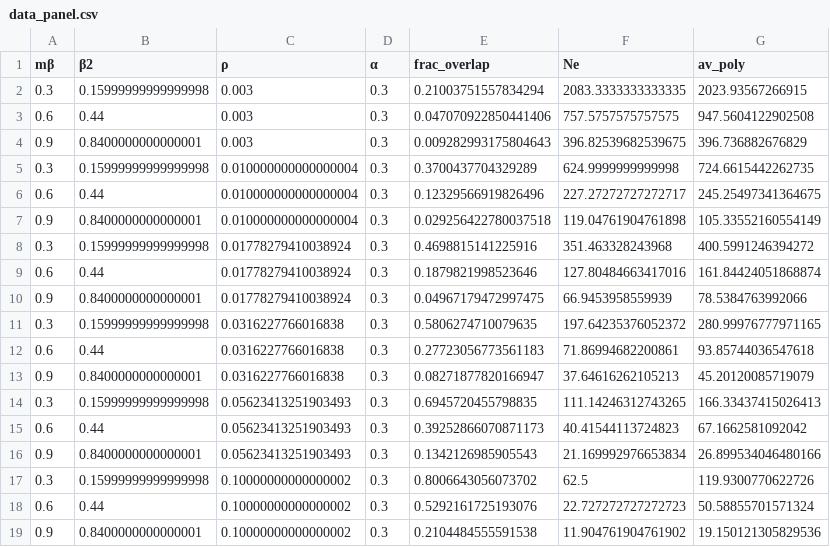
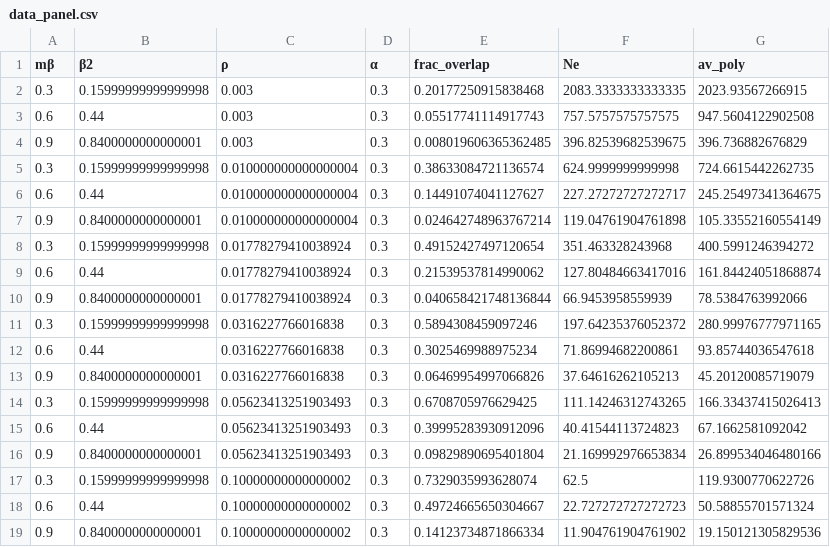
Before and after one commit to PierreBarrat/ExpiringFitnessFigures, a CSV file: notebooks/intermediate_notebooks/Tc_from_polymorphism_low_high_variance/polymorphism_Tc_high_variance/data_panel.csv, drawn as a sheet.

```diff
--- a/notebooks/intermediate_notebooks/Tc_from_polymorphism_low_high_variance/polymorphism_Tc_high_variance/data_panel.csv
+++ b/notebooks/intermediate_notebooks/Tc_from_polymorphism_low_high_variance/polymorphism_Tc_high_variance/data_panel.csv
@@ -1,19 +1,19 @@
 mβ,β2,ρ,α,frac_overlap,Ne,av_poly
-0.3,0.15999999999999998,0.003,0.3,0.21003751557834294,2083.3333333333335,2023.93567266915
-0.6,0.44,0.003,0.3,0.047070922850441406,757.5757575757575,947.5604122902508
-0.9,0.8400000000000001,0.003,0.3,0.009282993175804643,396.82539682539675,396.736882676829
-0.3,0.15999999999999998,0.010000000000000004,0.3,0.3700437704329289,624.9999999999998,724.6615442262735
-0.6,0.44,0.010000000000000004,0.3,0.12329566919826496,227.27272727272717,245.25497341364675
-0.9,0.8400000000000001,0.010000000000000004,0.3,0.029256422780037518,119.04761904761898,105.33552160554149
-0.3,0.15999999999999998,0.01778279410038924,0.3,0.4698815141225916,351.463328243968,400.5991246394272
-0.6,0.44,0.01778279410038924,0.3,0.1879821998523646,127.80484663417016,161.84424051868874
-0.9,0.8400000000000001,0.01778279410038924,0.3,0.04967179472997475,66.9453958559939,78.5384763992066
-0.3,0.15999999999999998,0.0316227766016838,0.3,0.5806274710079635,197.64235376052372,280.99976777971165
-0.6,0.44,0.0316227766016838,0.3,0.27723056773561183,71.86994682200861,93.85744036547618
-0.9,0.8400000000000001,0.0316227766016838,0.3,0.08271877820166947,37.64616262105213,45.20120085719079
-0.3,0.15999999999999998,0.05623413251903493,0.3,0.6945720455798835,111.14246312743265,166.33437415026413
-0.6,0.44,0.05623413251903493,0.3,0.39252866070871173,40.41544113724823,67.1662581092042
-0.9,0.8400000000000001,0.05623413251903493,0.3,0.1342126985905543,21.169992976653834,26.899534046480166
-0.3,0.15999999999999998,0.10000000000000002,0.3,0.8006643056073702,62.5,119.9300770622726
-0.6,0.44,0.10000000000000002,0.3,0.5292161725193076,22.727272727272723,50.58855701571324
-0.9,0.8400000000000001,0.10000000000000002,0.3,0.2104484555591538,11.904761904761902,19.150121305829536
+0.3,0.15999999999999998,0.003,0.3,0.20177250915838468,2083.3333333333335,2023.93567266915
+0.6,0.44,0.003,0.3,0.05517741114917743,757.5757575757575,947.5604122902508
+0.9,0.8400000000000001,0.003,0.3,0.008019606365362485,396.82539682539675,396.736882676829
+0.3,0.15999999999999998,0.010000000000000004,0.3,0.38633084721136574,624.9999999999998,724.6615442262735
+0.6,0.44,0.010000000000000004,0.3,0.14491074041127627,227.27272727272717,245.25497341364675
+0.9,0.8400000000000001,0.010000000000000004,0.3,0.024642748963767214,119.04761904761898,105.33552160554149
+0.3,0.15999999999999998,0.01778279410038924,0.3,0.49152427497120654,351.463328243968,400.5991246394272
+0.6,0.44,0.01778279410038924,0.3,0.21539537814990062,127.80484663417016,161.84424051868874
+0.9,0.8400000000000001,0.01778279410038924,0.3,0.040658421748136844,66.9453958559939,78.5384763992066
+0.3,0.15999999999999998,0.0316227766016838,0.3,0.5894308459097246,197.64235376052372,280.99976777971165
+0.6,0.44,0.0316227766016838,0.3,0.3025469988975234,71.86994682200861,93.85744036547618
+0.9,0.8400000000000001,0.0316227766016838,0.3,0.06469954997066826,37.64616262105213,45.20120085719079
+0.3,0.15999999999999998,0.05623413251903493,0.3,0.6708705976629425,111.14246312743265,166.33437415026413
+0.6,0.44,0.05623413251903493,0.3,0.39995283930912096,40.41544113724823,67.1662581092042
+0.9,0.8400000000000001,0.05623413251903493,0.3,0.09829890695401804,21.169992976653834,26.899534046480166
+0.3,0.15999999999999998,0.10000000000000002,0.3,0.7329035993628074,62.5,119.9300770622726
+0.6,0.44,0.10000000000000002,0.3,0.49724665650304667,22.727272727272723,50.58855701571324
+0.9,0.8400000000000001,0.10000000000000002,0.3,0.14123734871866334,11.904761904761902,19.150121305829536
```
Also changed, not shown: notebooks/intermediate_notebooks/Tc_from_polymorphism_low_high_variance/polymorphism_Tc_low_variance/data_panel.csv, 8 other files.
